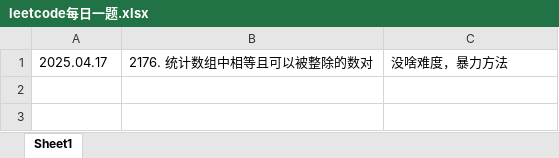
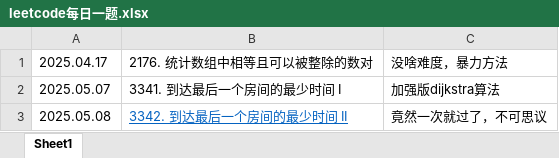
Before and after one commit to han1999/leetcode_everyday, an Excel workbook: record/leetcode每日一题.xlsx, sheet Sheet1, drawn as a sheet; values as stored, in another font and other column widths than the file's, no borders; the diff names each change by its address in the sheet, - before the commit and + after, or states it on an @@ line.

Commit message:
3341. 到达最后一个房间的最少时间 I 3342. 到达最后一个房间的最少时间 II

```diff
--- a/record/leetcode每日一题.xlsx (sheet Sheet1)
+++ b/record/leetcode每日一题.xlsx (sheet Sheet1)
+row 2: 2025.05.07 | 3341. 到达最后一个房间的最少时间 I | 加强版dijkstra算法
+row 3: 2025.05.08 | 3342. 到达最后一个房间的最少时间 II | 竟然一次就过了，不可思议
```
Also changed, not shown: 3 other files.
